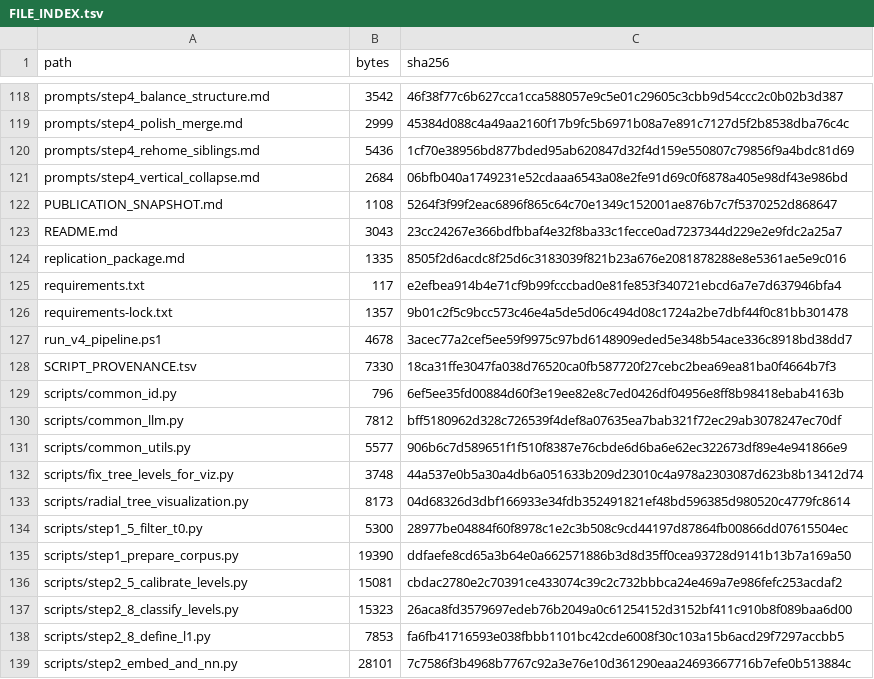
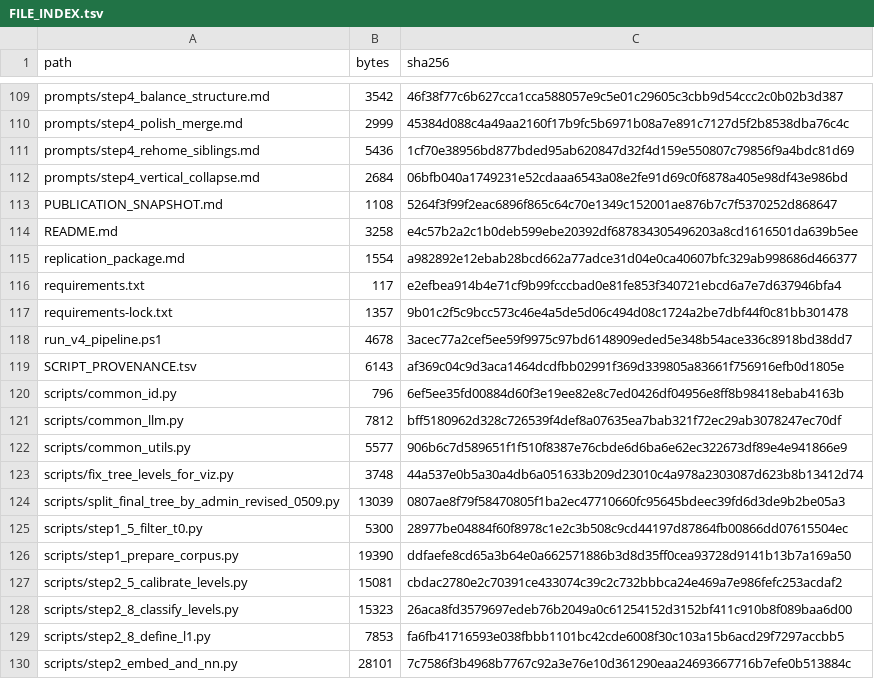
Before and after one commit to qin-chao-ren/PolicyTreeBuilder-replication, a TSV file: FILE_INDEX.tsv, drawn as a sheet; only a part is shown, gaps mark what is left out; the diff covers the shown part only.

Commit message:
Replace visualization scripts for paper figures

```diff
--- a/FILE_INDEX.tsv
+++ b/FILE_INDEX.tsv
@@ -122,4 +113,4 @@ prompts/step4_vertical_collapse.md	2684	06bfb040a1749231e52cdaaa6543a08e2fe91d69
 PUBLICATION_SNAPSHOT.md	1108	5264f3f99f2eac6896f865c64c70e1349c152001ae876b7c7f5370252d868647
-README.md	3043	23cc24267e366bdfbbaf4e32f8ba33c1fecce0ad7237344d229e2e9fdc2a25a7
-replication_package.md	1335	8505f2d6acdc8f25d6c3183039f821b23a676e2081878288e8e5361ae5e9c016
+README.md	3258	e4c57b2a2c1b0deb599ebe20392df687834305496203a8cd1616501da639b5ee
+replication_package.md	1554	a982892e12ebab28bcd662a77adce31d04e0ca40607bfc329ab998686d466377
 requirements.txt	117	e2efbea914b4e71cf9b99fcccbad0e81fe853f340721ebcd6a7e7d637946bfa4
@@ -127,3 +118,3 @@ requirements-lock.txt	1357	9b01c2f5c9bcc573c46e4a5de5d06c494d08c1724a2be7dbf44f0
 run_v4_pipeline.ps1	4678	3acec77a2cef5ee59f9975c97bd6148909eded5e348b54ace336c8918bd38dd7
-SCRIPT_PROVENANCE.tsv	7330	18ca31ffe3047fa038d76520ca0fb587720f27cebc2bea69ea81ba0f4664b7f3
+SCRIPT_PROVENANCE.tsv	6143	af369c04c9d3aca1464dcdfbb02991f369d339805a83661f756916efb0d1805e
 scripts/common_id.py	796	6ef5ee35fd00884d60f3e19ee82e8c7ed0426df04956e8ff8b98418ebab4163b
@@ -132,3 +123,3 @@ scripts/common_utils.py	5577	906b6c7d589651f1f510f8387e76cbde6d6ba6e62ec322673df
 scripts/fix_tree_levels_for_viz.py	3748	44a537e0b5a30a4db6a051633b209d23010c4a978a2303087d623b8b13412d74
-scripts/radial_tree_visualization.py	8173	04d68326d3dbf166933e34fdb352491821ef48bd596385d980520c4779fc8614
+scripts/split_final_tree_by_admin_revised_0509.py	13039	0807ae8f79f58470805f1ba2ec47710660fc95645bdeec39fd6d3de9b2be05a3
 scripts/step1_5_filter_t0.py	5300	28977be04884f60f8978c1e2c3b508c9cd44197d87864fb00866dd07615504ec
```
Also changed, not shown: 1 added row, 16 removed rows and 4 edited cells elsewhere in this file, SCRIPT_PROVENANCE.tsv, 22 other files.
